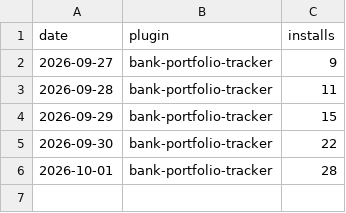
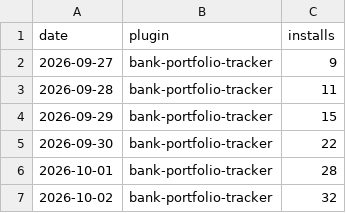
Before and after one commit to 2hBuilds/hub-installs, a CSV file: data/installs.csv, drawn as a sheet; the diff names each change by its address in the sheet, - before the commit and + after, or states it on an @@ line.

```diff
--- a/data/installs.csv
+++ b/data/installs.csv
+row 7: 2026-10-02 | bank-portfolio-tracker | 32
```
Also changed, not shown: 3 other files.
